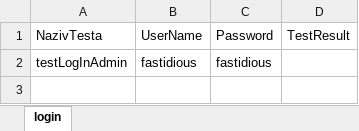
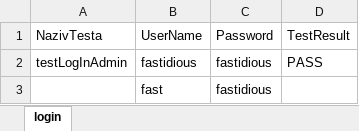
Before and after one commit to svetislavsimic/seleniumExercise, an Excel workbook: data/fastidious.xlsx, sheet login, drawn as a sheet; values as stored, in another font and other column widths than the file's, no borders; the diff names each change by its address in the sheet, - before the commit and + after, or states it on an @@ line.

```diff
--- a/data/fastidious.xlsx (sheet login)
+++ b/data/fastidious.xlsx (sheet login)
-D2 (TestResult): (empty)
+D2 (TestResult): PASS
+row 3:  | fast | fastidious
```
Also changed, not shown: 1 other file.
